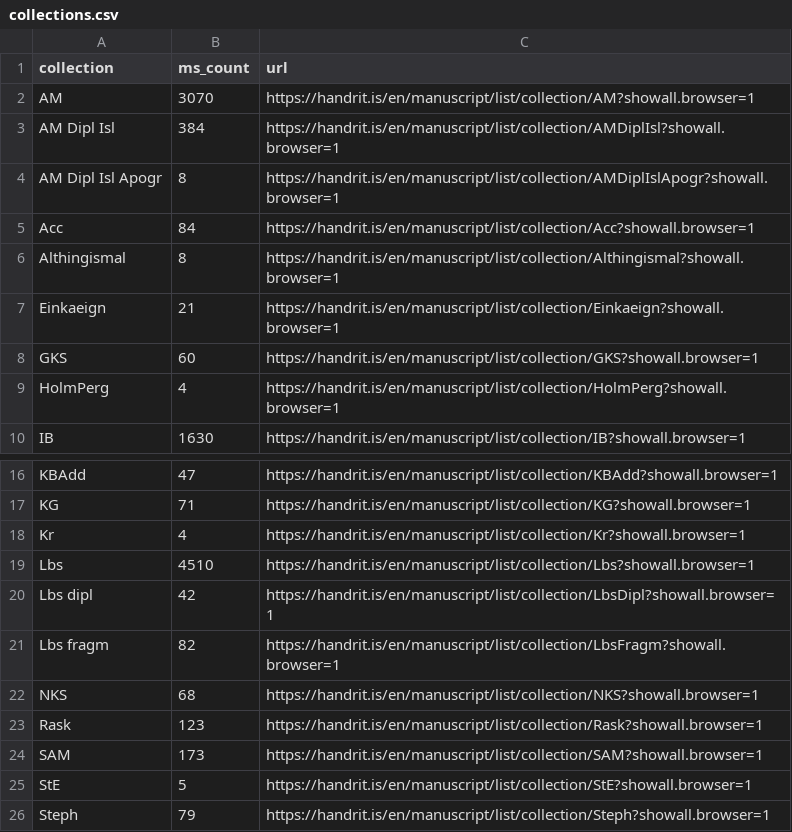
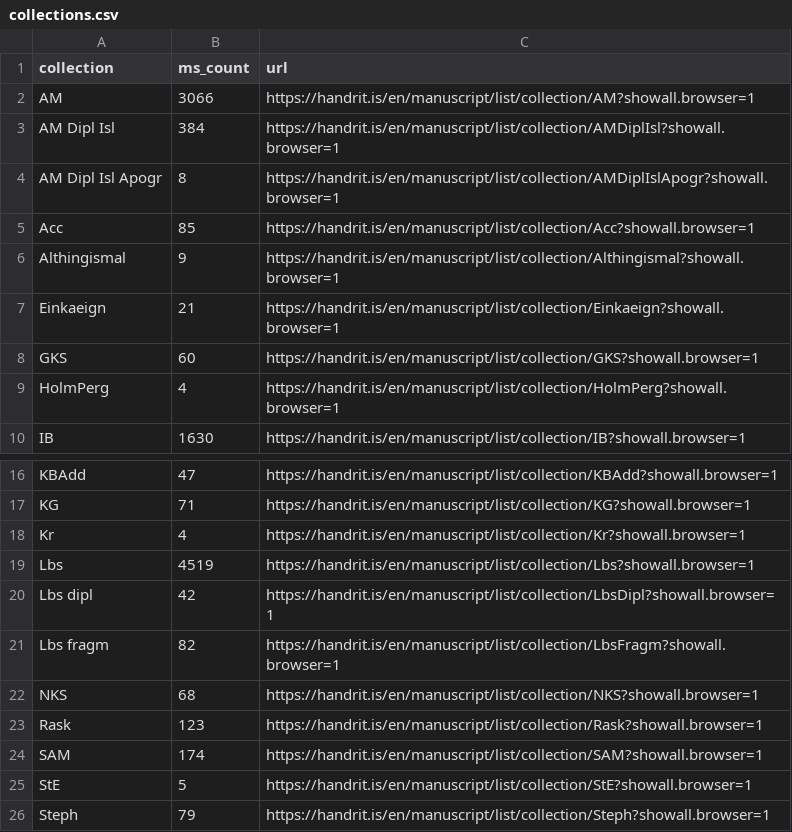
Before and after one commit to arbeitsgruppe-digitale-altnordistik/Sammlung-Toole, a CSV file: data/collections.csv, drawn as a sheet; only a part is shown, gaps mark what is left out.

```diff
--- a/data/collections.csv
+++ b/data/collections.csv
@@ -1,7 +1,7 @@
 collection,ms_count,url
-AM,3070,https://handrit.is/en/manuscript/list/collection/AM?showall.browser=1
+AM,3066,https://handrit.is/en/manuscript/list/collection/AM?showall.browser=1
 AM Dipl Isl,384,https://handrit.is/en/manuscript/list/collection/AMDiplIsl?showall.browser=1
 AM Dipl Isl Apogr,8,https://handrit.is/en/manuscript/list/collection/AMDiplIslApogr?showall.browser=1
-Acc,84,https://handrit.is/en/manuscript/list/collection/Acc?showall.browser=1
-Althingismal,8,https://handrit.is/en/manuscript/list/collection/Althingismal?showall.browser=1
+Acc,85,https://handrit.is/en/manuscript/list/collection/Acc?showall.browser=1
+Althingismal,9,https://handrit.is/en/manuscript/list/collection/Althingismal?showall.browser=1
 Einkaeign,21,https://handrit.is/en/manuscript/list/collection/Einkaeign?showall.browser=1
@@ -18,3 +18,3 @@ KG,71,https://handrit.is/en/manuscript/list/collection/KG?showall.browser=1
 Kr,4,https://handrit.is/en/manuscript/list/collection/Kr?showall.browser=1
-Lbs,4510,https://handrit.is/en/manuscript/list/collection/Lbs?showall.browser=1
+Lbs,4519,https://handrit.is/en/manuscript/list/collection/Lbs?showall.browser=1
 Lbs dipl,42,https://handrit.is/en/manuscript/list/collection/LbsDipl?showall.browser=1
@@ -23,3 +23,3 @@ NKS,68,https://handrit.is/en/manuscript/list/collection/NKS?showall.browser=1
 Rask,123,https://handrit.is/en/manuscript/list/collection/Rask?showall.browser=1
-SAM,173,https://handrit.is/en/manuscript/list/collection/SAM?showall.browser=1
+SAM,174,https://handrit.is/en/manuscript/list/collection/SAM?showall.browser=1
 StE,5,https://handrit.is/en/manuscript/list/collection/StE?showall.browser=1
```
Also changed, not shown: data/ms_ids.csv, data/ms_urls.csv, 1 other file.
